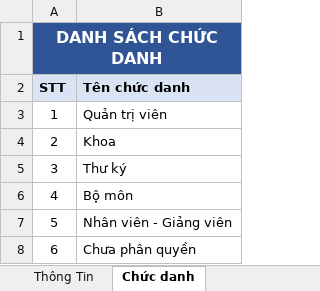
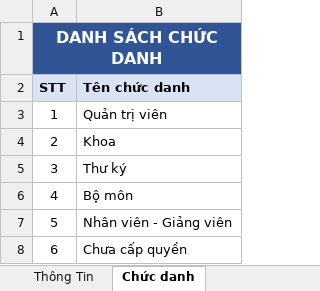
Before and after one commit to isSaturn/Monthly, an Excel workbook: MonthlyStatement/assets/FileImport/DanhSachNguoiDung-Import.xlsx, sheet Chức danh, drawn as a sheet; values as stored, in another font and other column widths than the file's, no borders; table styles not drawn; the diff names each change by its address in the sheet, - before the commit and + after, or states it on an @@ line.

```diff
--- a/MonthlyStatement/assets/FileImport/DanhSachNguoiDung-Import.xlsx (sheet Chức danh)
+++ b/MonthlyStatement/assets/FileImport/DanhSachNguoiDung-Import.xlsx (sheet Chức danh)
-B8 (Tên chức danh): Chưa phân quyền
+B8 (Tên chức danh): Chưa cấp quyền
```
Also changed, not shown: sheet Thông Tin, 23 other files.
